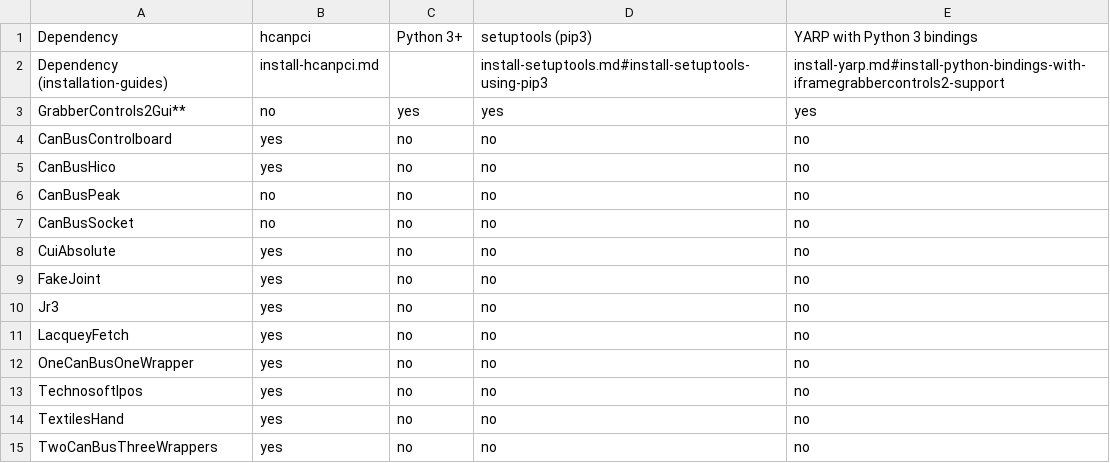
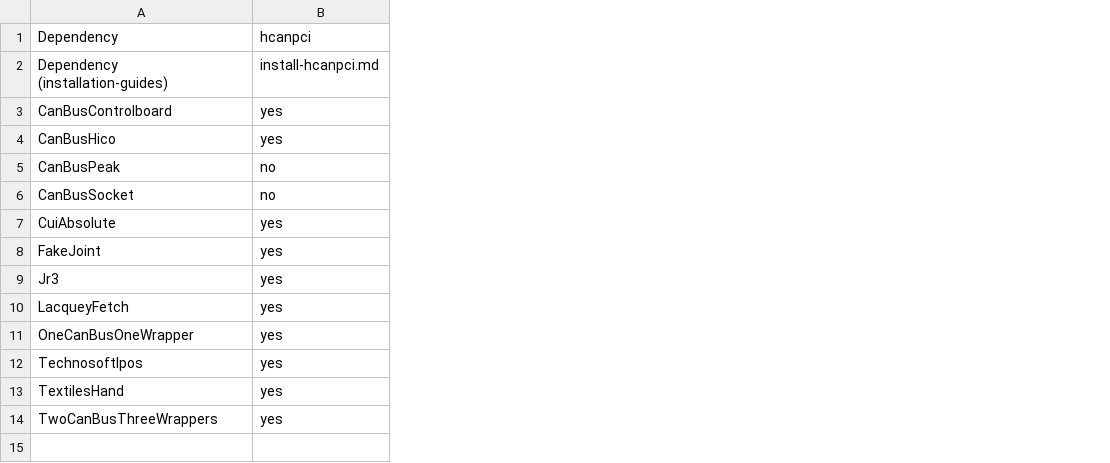
Before and after one commit to roboticslab-uc3m/yarp-devices, a CSV file: doc/specific-dependencies.csv, drawn as a sheet; removed rows and columns are numbered as before the commit, all else as after; the diff names each change by its address in the sheet, - before the commit and + after, or states it on an @@ line.

Commit message:
update table without GrabberControls2Gui

```diff
--- a/doc/specific-dependencies.csv
+++ b/doc/specific-dependencies.csv
-column C (Python 3+), rows 4-15: all no
-column D (setuptools (pip3)), row 2: install-setuptools.md#install-setuptools-using-pip3; rows 4-15: all no
-column E (YARP with Python 3 bindings), row 2: install-yarp.md#install-python-bindings-with-iframegrabbercontrols2-support; rows 4-15: all no
-row 3: GrabberControls2Gui** | no | yes | yes | yes
```
